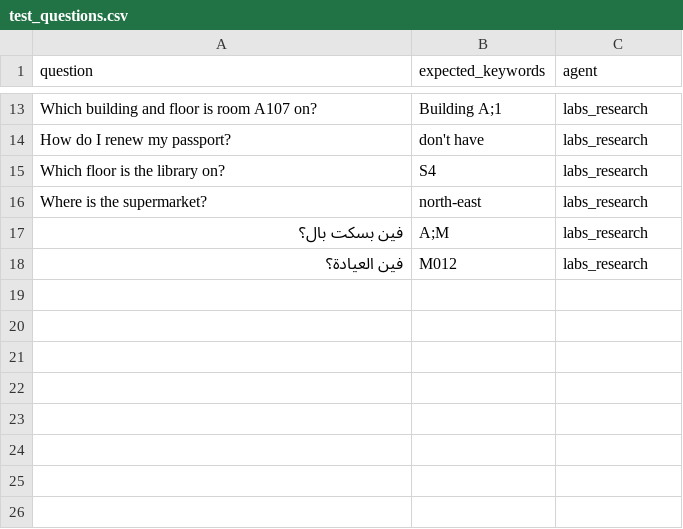
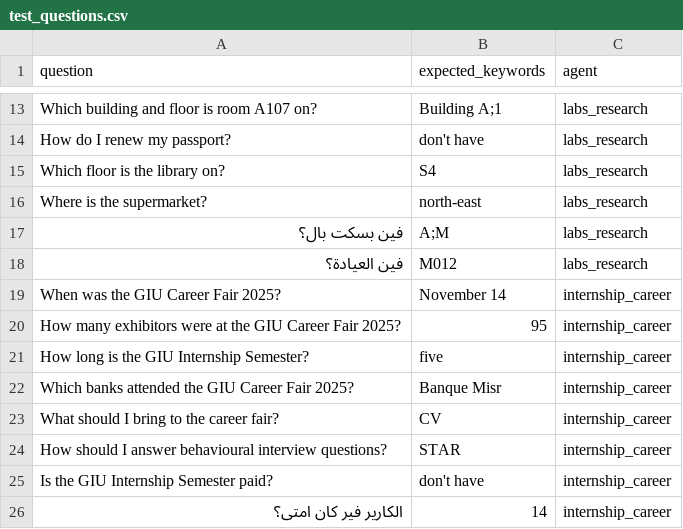
Before and after one commit to FarahSelim2005/Ai-assistant-bots-for-university-stakeholders, a CSV file: backend/data/test_questions.csv, drawn as a sheet; only a part is shown, gaps mark what is left out.

```diff
--- a/backend/data/test_questions.csv
+++ b/backend/data/test_questions.csv
@@ -18 +18,9 @@ Where is the supermarket?,north-east,labs_research
 فين العيادة؟,M012,labs_research
+When was the GIU Career Fair 2025?,November 14,internship_career
+How many exhibitors were at the GIU Career Fair 2025?,95,internship_career
+How long is the GIU Internship Semester?,five,internship_career
+Which banks attended the GIU Career Fair 2025?,Banque Misr,internship_career
+What should I bring to the career fair?,CV,internship_career
+How should I answer behavioural interview questions?,STAR,internship_career
+Is the GIU Internship Semester paid?,don't have,internship_career
+الكارير فير كان امتى؟,14,internship_career
```
Also changed, not shown: 13 other files.
